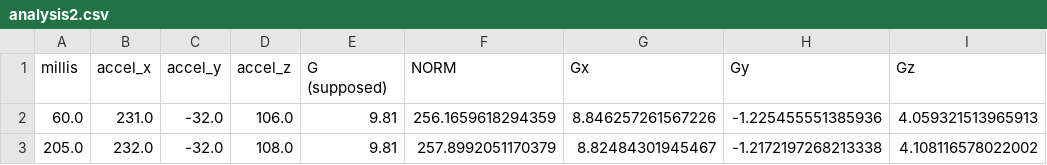
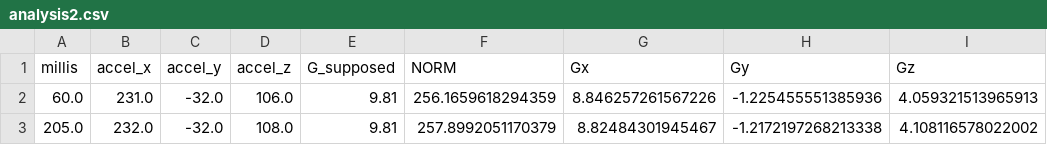
Before and after one commit to jfomhover/ardusat_sysico, a CSV file: datasets/testing/accel_20130811/analysis2.csv, drawn as a sheet; only a part is shown; the diff names each change by its address in the sheet, - before the commit and + after, or states it on an @@ line.

Commit message:
error in the analysis

```diff
--- a/datasets/testing/accel_20130811/analysis2.csv
+++ b/datasets/testing/accel_20130811/analysis2.csv
-E1: G (supposed)
+E1: G_supposed
```
